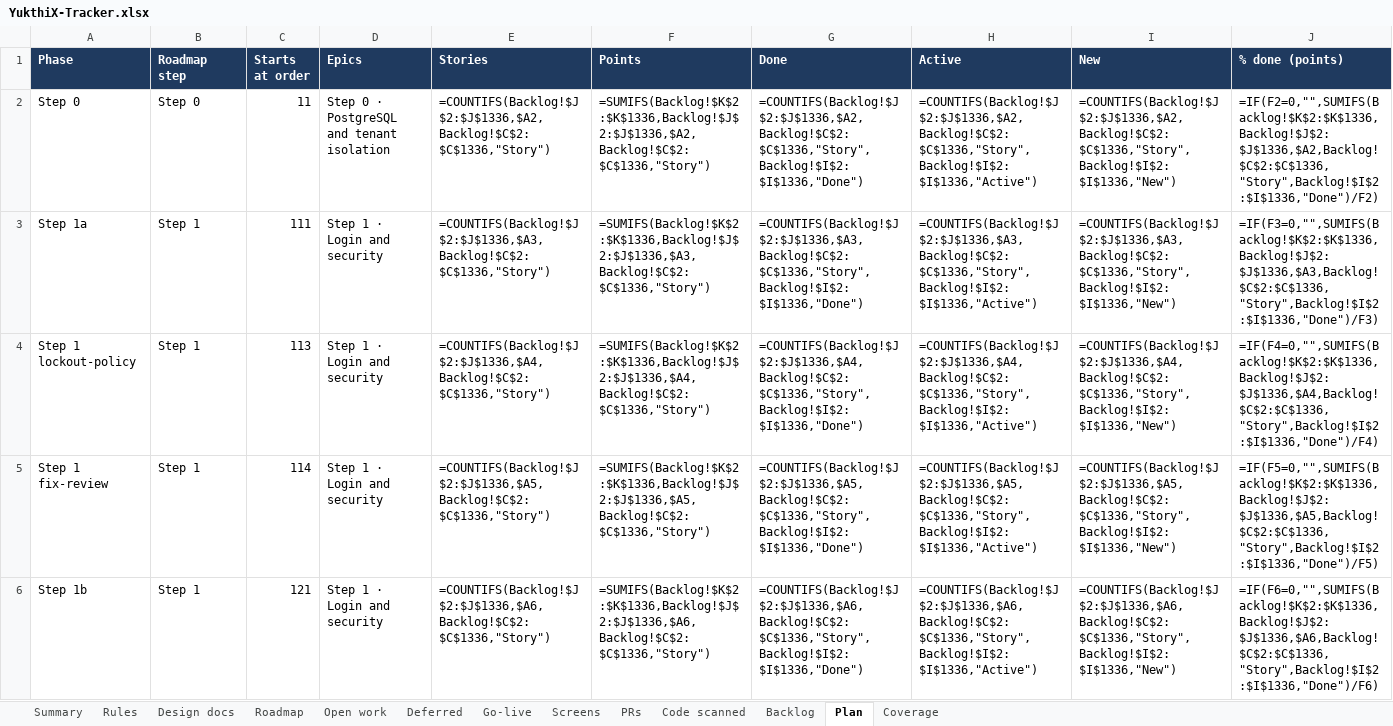
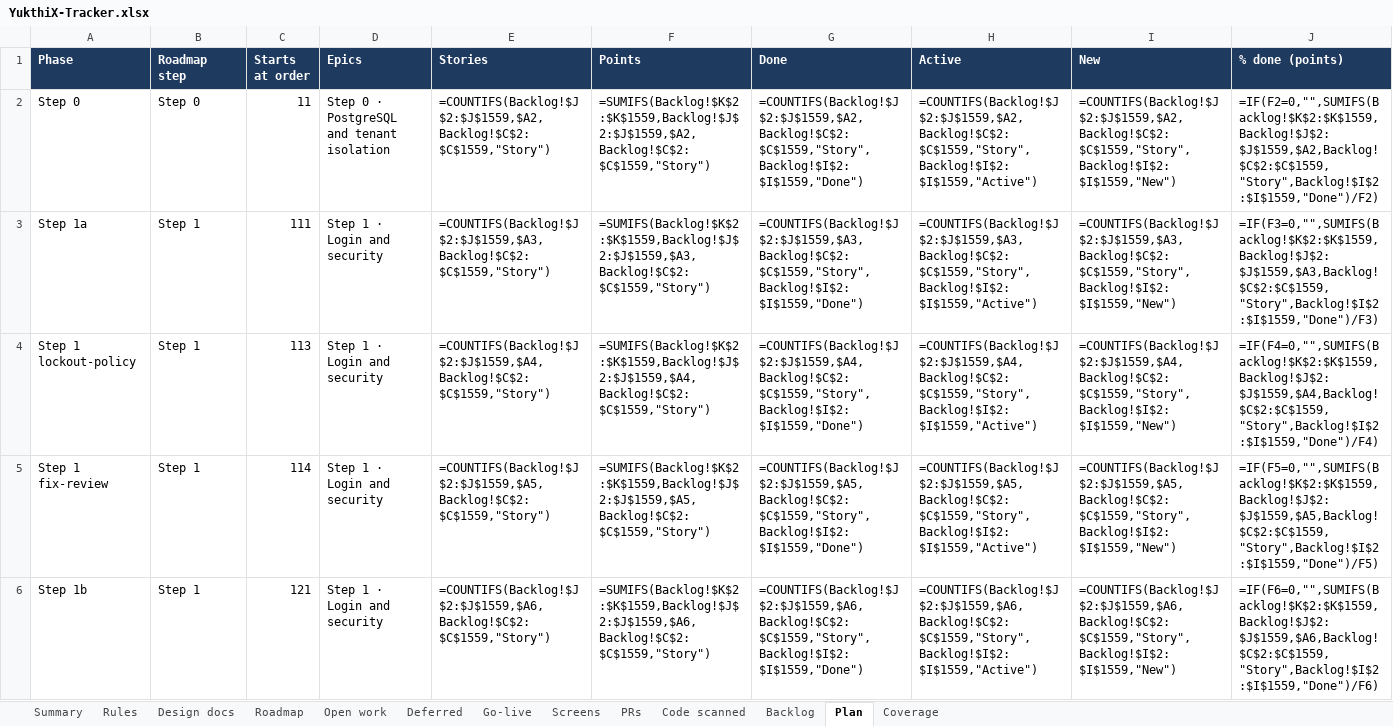
Before and after one commit to hari9495/exam-app, an Excel workbook: docs/yukthix/tracker/YukthiX-Tracker.xlsx, sheet Plan, drawn as a sheet; only a part is shown; values as stored, in another font and other column widths than the file's, no borders; formulas without a stored value are shown as written; the diff covers the shown part only; the diff names each change by its address in the sheet, - before the commit and + after, or states it on an @@ line.

```diff
--- a/docs/yukthix/tracker/YukthiX-Tracker.xlsx (sheet Plan)
+++ b/docs/yukthix/tracker/YukthiX-Tracker.xlsx (sheet Plan)
-E2 (Stories): =COUNTIFS(Backlog!$J$2:$J$1336,$A2,Backlog!$C$2:$C$1336,"Story")
+E2 (Stories): =COUNTIFS(Backlog!$J$2:$J$1559,$A2,Backlog!$C$2:$C$1559,"Story")
-F2 (Points): =SUMIFS(Backlog!$K$2:$K$1336,Backlog!$J$2:$J$1336,$A2,Backlog!$C$2:$C$1336,"Story")
+F2 (Points): =SUMIFS(Backlog!$K$2:$K$1559,Backlog!$J$2:$J$1559,$A2,Backlog!$C$2:$C$1559,"Story")
-G2 (Done): =COUNTIFS(Backlog!$J$2:$J$1336,$A2,Backlog!$C$2:$C$1336,"Story",Backlog!$I$2:$I$1336,"Done")
+G2 (Done): =COUNTIFS(Backlog!$J$2:$J$1559,$A2,Backlog!$C$2:$C$1559,"Story",Backlog!$I$2:$I$1559,"Done")
-H2 (Active): =COUNTIFS(Backlog!$J$2:$J$1336,$A2,Backlog!$C$2:$C$1336,"Story",Backlog!$I$2:$I$1336,"Active")
+H2 (Active): =COUNTIFS(Backlog!$J$2:$J$1559,$A2,Backlog!$C$2:$C$1559,"Story",Backlog!$I$2:$I$1559,"Active")
-I2 (New): =COUNTIFS(Backlog!$J$2:$J$1336,$A2,Backlog!$C$2:$C$1336,"Story",Backlog!$I$2:$I$1336,"New")
+I2 (New): =COUNTIFS(Backlog!$J$2:$J$1559,$A2,Backlog!$C$2:$C$1559,"Story",Backlog!$I$2:$I$1559,"New")
-J2 (% done (points)): =IF(F2=0,"",SUMIFS(Backlog!$K$2:$K$1336,Backlog!$J$2:$J$1336,$A2,Backlog!$C$2:$C$1336,"Story",Backlog!$I$2:$I$1336,"Done")/F2)
+J2 (% done (points)): =IF(F2=0,"",SUMIFS(Backlog!$K$2:$K$1559,Backlog!$J$2:$J$1559,$A2,Backlog!$C$2:$C$1559,"Story",Backlog!$I$2:$I$1559,"Done")/F2)
-E3 (Stories): =COUNTIFS(Backlog!$J$2:$J$1336,$A3,Backlog!$C$2:$C$1336,"Story")
+E3 (Stories): =COUNTIFS(Backlog!$J$2:$J$1559,$A3,Backlog!$C$2:$C$1559,"Story")
-F3 (Points): =SUMIFS(Backlog!$K$2:$K$1336,Backlog!$J$2:$J$1336,$A3,Backlog!$C$2:$C$1336,"Story")
+F3 (Points): =SUMIFS(Backlog!$K$2:$K$1559,Backlog!$J$2:$J$1559,$A3,Backlog!$C$2:$C$1559,"Story")
-G3 (Done): =COUNTIFS(Backlog!$J$2:$J$1336,$A3,Backlog!$C$2:$C$1336,"Story",Backlog!$I$2:$I$1336,"Done")
+G3 (Done): =COUNTIFS(Backlog!$J$2:$J$1559,$A3,Backlog!$C$2:$C$1559,"Story",Backlog!$I$2:$I$1559,"Done")
-H3 (Active): =COUNTIFS(Backlog!$J$2:$J$1336,$A3,Backlog!$C$2:$C$1336,"Story",Backlog!$I$2:$I$1336,"Active")
+H3 (Active): =COUNTIFS(Backlog!$J$2:$J$1559,$A3,Backlog!$C$2:$C$1559,"Story",Backlog!$I$2:$I$1559,"Active")
-I3 (New): =COUNTIFS(Backlog!$J$2:$J$1336,$A3,Backlog!$C$2:$C$1336,"Story",Backlog!$I$2:$I$1336,"New")
+I3 (New): =COUNTIFS(Backlog!$J$2:$J$1559,$A3,Backlog!$C$2:$C$1559,"Story",Backlog!$I$2:$I$1559,"New")
-J3 (% done (points)): =IF(F3=0,"",SUMIFS(Backlog!$K$2:$K$1336,Backlog!$J$2:$J$1336,$A3,Backlog!$C$2:$C$1336,"Story",Backlog!$I$2:$I$1336,"Done")/F3)
+J3 (% done (points)): =IF(F3=0,"",SUMIFS(Backlog!$K$2:$K$1559,Backlog!$J$2:$J$1559,$A3,Backlog!$C$2:$C$1559,"Story",Backlog!$I$2:$I$1559,"Done")/F3)
-E4 (Stories): =COUNTIFS(Backlog!$J$2:$J$1336,$A4,Backlog!$C$2:$C$1336,"Story")
+E4 (Stories): =COUNTIFS(Backlog!$J$2:$J$1559,$A4,Backlog!$C$2:$C$1559,"Story")
-F4 (Points): =SUMIFS(Backlog!$K$2:$K$1336,Backlog!$J$2:$J$1336,$A4,Backlog!$C$2:$C$1336,"Story")
+F4 (Points): =SUMIFS(Backlog!$K$2:$K$1559,Backlog!$J$2:$J$1559,$A4,Backlog!$C$2:$C$1559,"Story")
-G4 (Done): =COUNTIFS(Backlog!$J$2:$J$1336,$A4,Backlog!$C$2:$C$1336,"Story",Backlog!$I$2:$I$1336,"Done")
+G4 (Done): =COUNTIFS(Backlog!$J$2:$J$1559,$A4,Backlog!$C$2:$C$1559,"Story",Backlog!$I$2:$I$1559,"Done")
-H4 (Active): =COUNTIFS(Backlog!$J$2:$J$1336,$A4,Backlog!$C$2:$C$1336,"Story",Backlog!$I$2:$I$1336,"Active")
+H4 (Active): =COUNTIFS(Backlog!$J$2:$J$1559,$A4,Backlog!$C$2:$C$1559,"Story",Backlog!$I$2:$I$1559,"Active")
-I4 (New): =COUNTIFS(Backlog!$J$2:$J$1336,$A4,Backlog!$C$2:$C$1336,"Story",Backlog!$I$2:$I$1336,"New")
+I4 (New): =COUNTIFS(Backlog!$J$2:$J$1559,$A4,Backlog!$C$2:$C$1559,"Story",Backlog!$I$2:$I$1559,"New")
-J4 (% done (points)): =IF(F4=0,"",SUMIFS(Backlog!$K$2:$K$1336,Backlog!$J$2:$J$1336,$A4,Backlog!$C$2:$C$1336,"Story",Backlog!$I$2:$I$1336,"Done")/F4)
+J4 (% done (points)): =IF(F4=0,"",SUMIFS(Backlog!$K$2:$K$1559,Backlog!$J$2:$J$1559,$A4,Backlog!$C$2:$C$1559,"Story",Backlog!$I$2:$I$1559,"Done")/F4)
-E5 (Stories): =COUNTIFS(Backlog!$J$2:$J$1336,$A5,Backlog!$C$2:$C$1336,"Story")
+E5 (Stories): =COUNTIFS(Backlog!$J$2:$J$1559,$A5,Backlog!$C$2:$C$1559,"Story")
-F5 (Points): =SUMIFS(Backlog!$K$2:$K$1336,Backlog!$J$2:$J$1336,$A5,Backlog!$C$2:$C$1336,"Story")
+F5 (Points): =SUMIFS(Backlog!$K$2:$K$1559,Backlog!$J$2:$J$1559,$A5,Backlog!$C$2:$C$1559,"Story")
-G5 (Done): =COUNTIFS(Backlog!$J$2:$J$1336,$A5,Backlog!$C$2:$C$1336,"Story",Backlog!$I$2:$I$1336,"Done")
+G5 (Done): =COUNTIFS(Backlog!$J$2:$J$1559,$A5,Backlog!$C$2:$C$1559,"Story",Backlog!$I$2:$I$1559,"Done")
-H5 (Active): =COUNTIFS(Backlog!$J$2:$J$1336,$A5,Backlog!$C$2:$C$1336,"Story",Backlog!$I$2:$I$1336,"Active")
+H5 (Active): =COUNTIFS(Backlog!$J$2:$J$1559,$A5,Backlog!$C$2:$C$1559,"Story",Backlog!$I$2:$I$1559,"Active")
-I5 (New): =COUNTIFS(Backlog!$J$2:$J$1336,$A5,Backlog!$C$2:$C$1336,"Story",Backlog!$I$2:$I$1336,"New")
+I5 (New): =COUNTIFS(Backlog!$J$2:$J$1559,$A5,Backlog!$C$2:$C$1559,"Story",Backlog!$I$2:$I$1559,"New")
-J5 (% done (points)): =IF(F5=0,"",SUMIFS(Backlog!$K$2:$K$1336,Backlog!$J$2:$J$1336,$A5,Backlog!$C$2:$C$1336,"Story",Backlog!$I$2:$I$1336,"Done")/F5)
+J5 (% done (points)): =IF(F5=0,"",SUMIFS(Backlog!$K$2:$K$1559,Backlog!$J$2:$J$1559,$A5,Backlog!$C$2:$C$1559,"Story",Backlog!$I$2:$I$1559,"Done")/F5)
-E6 (Stories): =COUNTIFS(Backlog!$J$2:$J$1336,$A6,Backlog!$C$2:$C$1336,"Story")
+E6 (Stories): =COUNTIFS(Backlog!$J$2:$J$1559,$A6,Backlog!$C$2:$C$1559,"Story")
-F6 (Points): =SUMIFS(Backlog!$K$2:$K$1336,Backlog!$J$2:$J$1336,$A6,Backlog!$C$2:$C$1336,"Story")
+F6 (Points): =SUMIFS(Backlog!$K$2:$K$1559,Backlog!$J$2:$J$1559,$A6,Backlog!$C$2:$C$1559,"Story")
-G6 (Done): =COUNTIFS(Backlog!$J$2:$J$1336,$A6,Backlog!$C$2:$C$1336,"Story",Backlog!$I$2:$I$1336,"Done")
+G6 (Done): =COUNTIFS(Backlog!$J$2:$J$1559,$A6,Backlog!$C$2:$C$1559,"Story",Backlog!$I$2:$I$1559,"Done")
-H6 (Active): =COUNTIFS(Backlog!$J$2:$J$1336,$A6,Backlog!$C$2:$C$1336,"Story",Backlog!$I$2:$I$1336,"Active")
+H6 (Active): =COUNTIFS(Backlog!$J$2:$J$1559,$A6,Backlog!$C$2:$C$1559,"Story",Backlog!$I$2:$I$1559,"Active")
-I6 (New): =COUNTIFS(Backlog!$J$2:$J$1336,$A6,Backlog!$C$2:$C$1336,"Story",Backlog!$I$2:$I$1336,"New")
+I6 (New): =COUNTIFS(Backlog!$J$2:$J$1559,$A6,Backlog!$C$2:$C$1559,"Story",Backlog!$I$2:$I$1559,"New")
-J6 (% done (points)): =IF(F6=0,"",SUMIFS(Backlog!$K$2:$K$1336,Backlog!$J$2:$J$1336,$A6,Backlog!$C$2:$C$1336,"Story",Backlog!$I$2:$I$1336,"Done")/F6)
+J6 (% done (points)): =IF(F6=0,"",SUMIFS(Backlog!$K$2:$K$1559,Backlog!$J$2:$J$1559,$A6,Backlog!$C$2:$C$1559,"Story",Backlog!$I$2:$I$1559,"Done")/F6)
```
Also changed, not shown: 486 edited cells elsewhere in this sheet, sheet Backlog, sheet Rules, sheet Summary, sheet PRs, sheet Code scanned, 2 other files.
